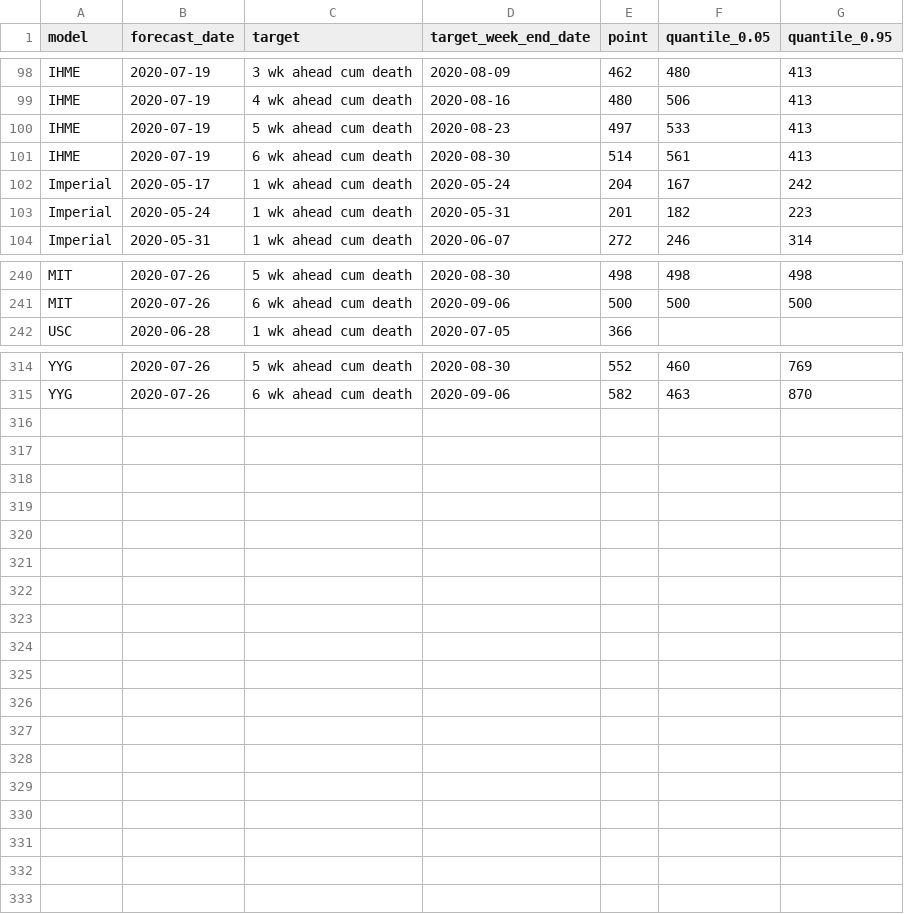
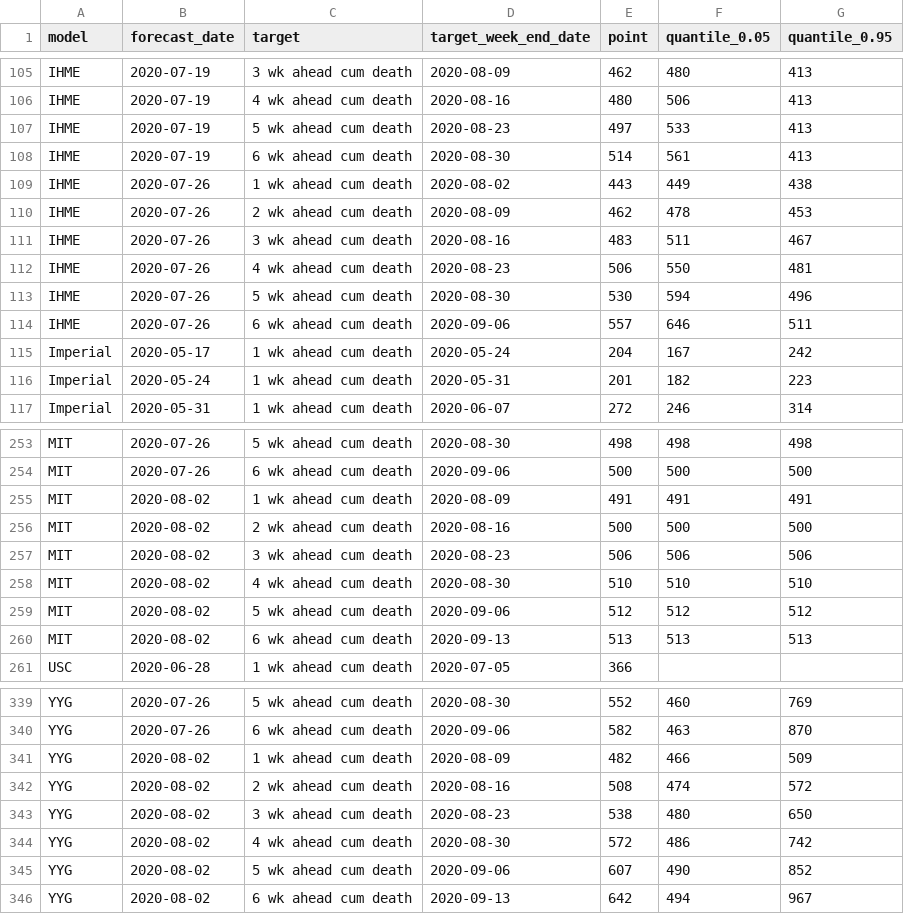
Before and after one commit to nitromannitol/nitromannitol.github.io, a CSV file: cdc_like_kuwait/model_forecasts.csv, drawn as a sheet; only a part is shown, gaps mark what is left out; the diff covers the shown part only; the diff names each change by its address in the sheet, - before the commit and + after, or states it on an @@ line.

```diff
--- a/cdc_like_kuwait/model_forecasts.csv
+++ b/cdc_like_kuwait/model_forecasts.csv
+row 109: IHME | 2020-07-26 | 1 wk ahead cum death | 2020-08-02 | 443 | 449 | 438
+row 110: IHME | 2020-07-26 | 2 wk ahead cum death | 2020-08-09 | 462 | 478 | 453
+row 111: IHME | 2020-07-26 | 3 wk ahead cum death | 2020-08-16 | 483 | 511 | 467
+row 112: IHME | 2020-07-26 | 4 wk ahead cum death | 2020-08-23 | 506 | 550 | 481
+row 113: IHME | 2020-07-26 | 5 wk ahead cum death | 2020-08-30 | 530 | 594 | 496
+row 114: IHME | 2020-07-26 | 6 wk ahead cum death | 2020-09-06 | 557 | 646 | 511
+row 255: MIT | 2020-08-02 | 1 wk ahead cum death | 2020-08-09 | 491 | 491 | 491
+row 256: MIT | 2020-08-02 | 2 wk ahead cum death | 2020-08-16 | 500 | 500 | 500
+row 257: MIT | 2020-08-02 | 3 wk ahead cum death | 2020-08-23 | 506 | 506 | 506
+row 258: MIT | 2020-08-02 | 4 wk ahead cum death | 2020-08-30 | 510 | 510 | 510
+row 259: MIT | 2020-08-02 | 5 wk ahead cum death | 2020-09-06 | 512 | 512 | 512
+row 260: MIT | 2020-08-02 | 6 wk ahead cum death | 2020-09-13 | 513 | 513 | 513
+row 341: YYG | 2020-08-02 | 1 wk ahead cum death | 2020-08-09 | 482 | 466 | 509
+row 342: YYG | 2020-08-02 | 2 wk ahead cum death | 2020-08-16 | 508 | 474 | 572
+row 343: YYG | 2020-08-02 | 3 wk ahead cum death | 2020-08-23 | 538 | 480 | 650
+row 344: YYG | 2020-08-02 | 4 wk ahead cum death | 2020-08-30 | 572 | 486 | 742
+row 345: YYG | 2020-08-02 | 5 wk ahead cum death | 2020-09-06 | 607 | 490 | 852
+row 346: YYG | 2020-08-02 | 6 wk ahead cum death | 2020-09-13 | 642 | 494 | 967
```
Also changed, not shown: 13 added rows and 6 edited cells elsewhere in this file, cdc_like_kuwait/forecasts/IHME/aggregate.csv, cdc_like_kuwait/forecasts/MIT/aggregate.csv, 25 other files.
